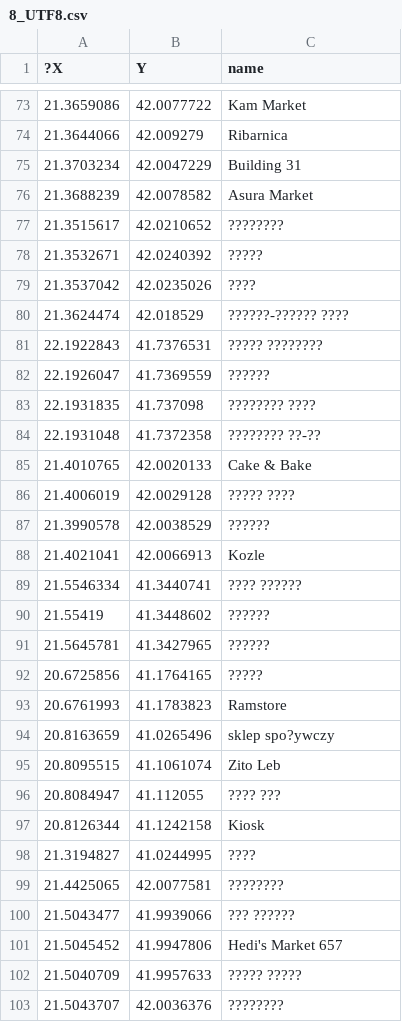
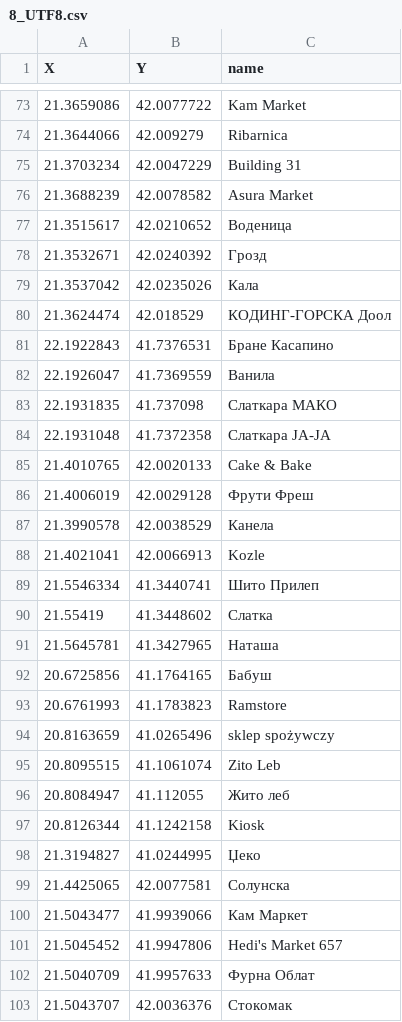
Before and after one commit to DimitrijaT/dians-homework-1, a CSV file: src/main/java/mk/finki/students/output/8_UTF8.csv, drawn as a sheet; only a part is shown, gaps mark what is left out; the diff covers the shown part only; the diff names each change by its address in the sheet, - before the commit and + after, or states it on an @@ line.

```diff
--- a/src/main/java/mk/finki/students/output/8_UTF8.csv
+++ b/src/main/java/mk/finki/students/output/8_UTF8.csv
-A1: ?X
+A1: X
-C77 (name): ????????
+C77 (name): Воденица
-C78 (name): ?????
+C78 (name): Грозд
-C79 (name): ????
+C79 (name): Кала
-C80 (name): ??????-?????? ????
+C80 (name): КОДИНГ-ГОРСКА Доол
-C81 (name): ????? ????????
+C81 (name): Бране Касапино
-C82 (name): ??????
+C82 (name): Ванила
-C83 (name): ???????? ????
+C83 (name): Слаткара МАКО
-C84 (name): ???????? ??-??
+C84 (name): Слаткара ЈА-ЈА
-C86 (name): ????? ????
+C86 (name): Фрути Фреш
-C87 (name): ??????
+C87 (name): Канела
-C89 (name): ???? ??????
+C89 (name): Шито Прилеп
-C90 (name): ??????
+C90 (name): Слатка
-C91 (name): ??????
+C91 (name): Наташа
-C92 (name): ?????
+C92 (name): Бабуш
-C94 (name): sklep spo?ywczy
+C94 (name): sklep spożywczy
-C96 (name): ???? ???
+C96 (name): Жито леб
-C98 (name): ????
+C98 (name): Џеко
-C99 (name): ????????
+C99 (name): Солунска
-C100 (name): ??? ??????
+C100 (name): Кам Маркет
-C102 (name): ????? ?????
+C102 (name): Фурна Облат
-C103 (name): ????????
+C103 (name): Стокомак
```
Also changed, not shown: 80 edited cells elsewhere in this file, src/main/java/mk/finki/students/output/1_UTF8.csv, src/main/java/mk/finki/students/output/3_UTF8.csv, 7 other files.
